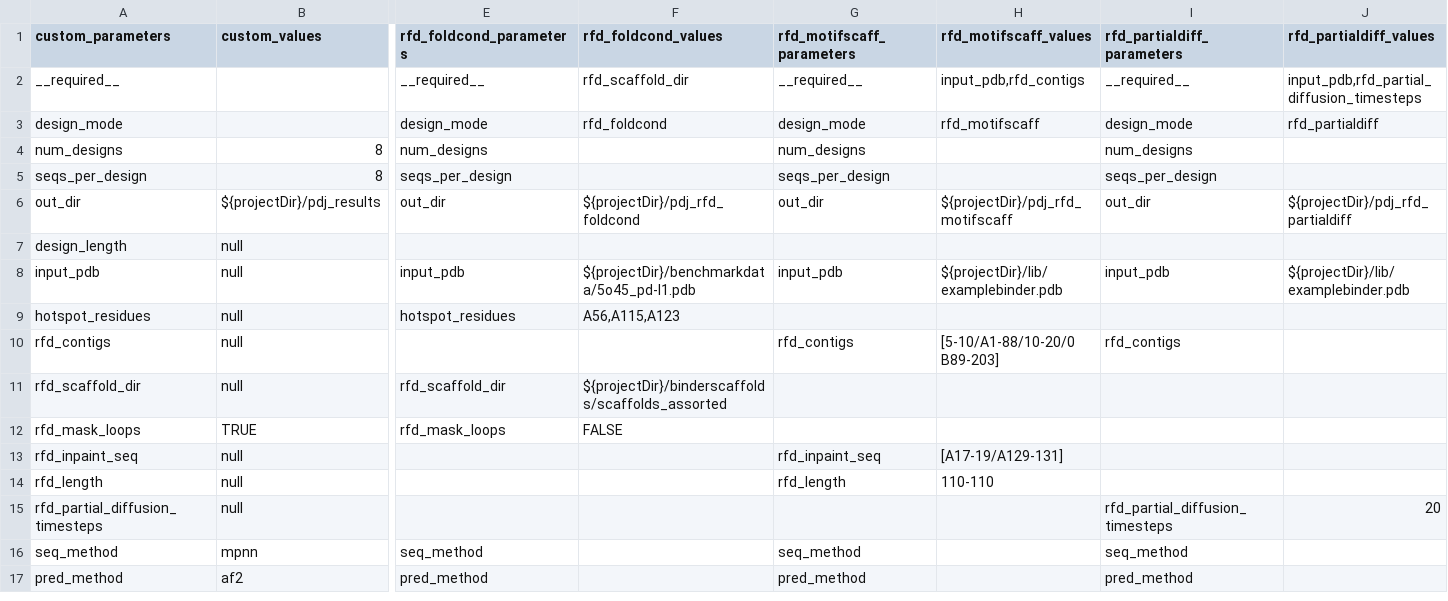
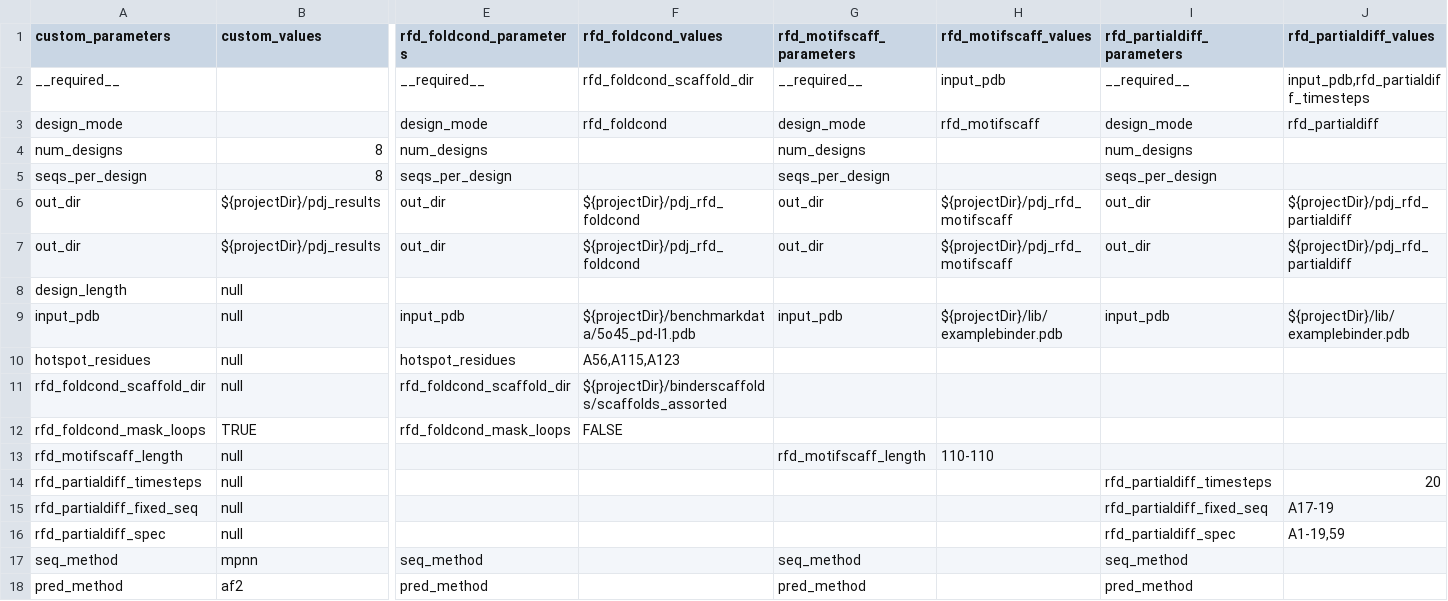
Before and after one commit to JoshuaMHardy/proteindj, a CSV file: schemas/mode_parameters.csv, drawn as a sheet; only a part is shown, gaps mark what is left out; removed rows and columns are numbered as before the commit, all else as after; rows hold the shown columns only; the diff names each change by its address in the sheet, - before the commit and + after, or states it on an @@ line.

Commit message:
Reorganise config and schema

```diff
--- a/schemas/mode_parameters.csv
+++ b/schemas/mode_parameters.csv
-F2 (rfd_foldcond_values): rfd_scaffold_dir
+F2 (rfd_foldcond_values): rfd_foldcond_scaffold_dir
-H2 (rfd_motifscaff_values): input_pdb,rfd_contigs
+H2 (rfd_motifscaff_values): input_pdb
-J2 (rfd_partialdiff_values): input_pdb,rfd_partial_diffusion_timesteps
+J2 (rfd_partialdiff_values): input_pdb,rfd_partialdiff_timesteps
+row 7: out_dir | ${projectDir}/pdj_results | out_dir | ${projectDir}/pdj_rfd_foldcond | out_dir | ${projectDir}/pdj_rfd_motifscaff | out_dir | ${projectDir}/pdj_rfd_partialdiff
-row 10: rfd_contigs | null |  |  | rfd_contigs | [5-10/A1-88/10-20/0 B89-203] | rfd_contigs
-A11 (custom_parameters): rfd_scaffold_dir
+A11 (custom_parameters): rfd_foldcond_scaffold_dir
-E11 (rfd_foldcond_parameters): rfd_scaffold_dir
+E11 (rfd_foldcond_parameters): rfd_foldcond_scaffold_dir
-A12 (custom_parameters): rfd_mask_loops
+A12 (custom_parameters): rfd_foldcond_mask_loops
-E12 (rfd_foldcond_parameters): rfd_mask_loops
+E12 (rfd_foldcond_parameters): rfd_foldcond_mask_loops
-row 13: rfd_inpaint_seq | null |  |  | rfd_inpaint_seq | [A17-19/A129-131]
-A13 (custom_parameters): rfd_length
+A13 (custom_parameters): rfd_motifscaff_length
-G13 (rfd_motifscaff_parameters): rfd_length
+G13 (rfd_motifscaff_parameters): rfd_motifscaff_length
-A14 (custom_parameters): rfd_partial_diffusion_timesteps
+A14 (custom_parameters): rfd_partialdiff_timesteps
-I14 (rfd_partialdiff_parameters): rfd_partial_diffusion_timesteps
+I14 (rfd_partialdiff_parameters): rfd_partialdiff_timesteps
+row 15: rfd_partialdiff_fixed_seq | null |  |  |  |  | rfd_partialdiff_fixed_seq | A17-19
+row 16: rfd_partialdiff_spec | null |  |  |  |  | rfd_partialdiff_spec | A1-19,59
```
Also changed, not shown: 10 other files.
